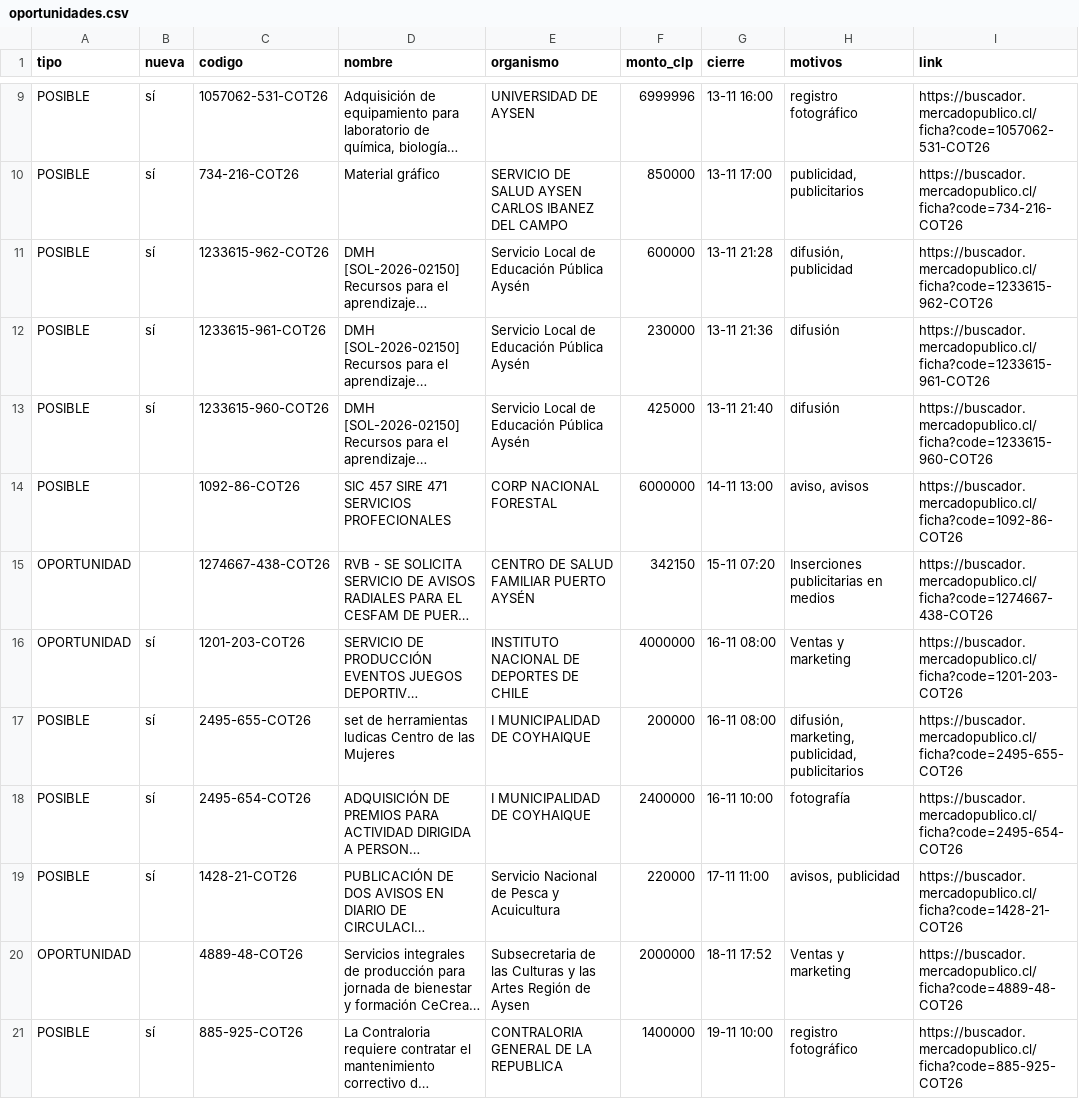
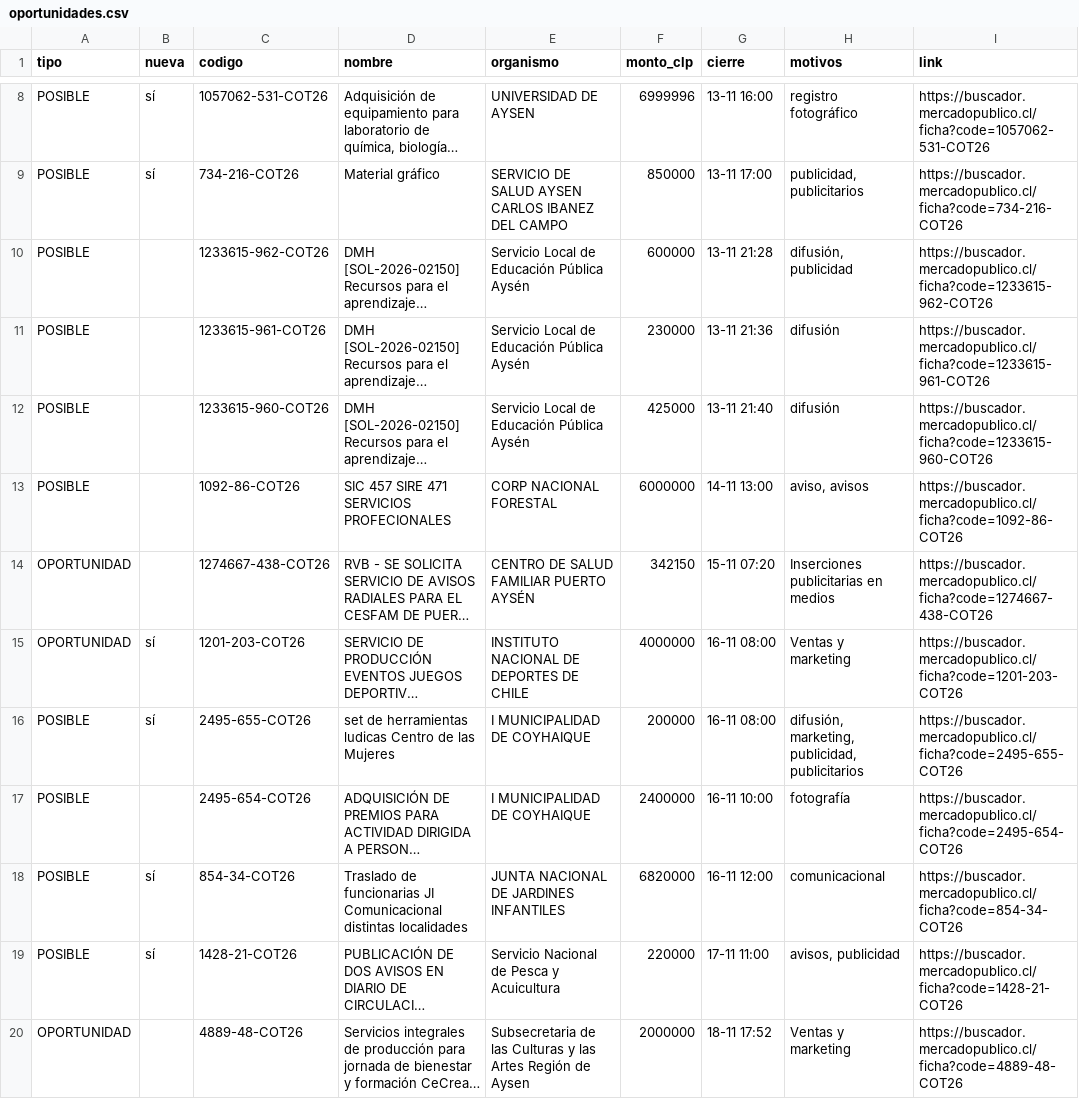
Before and after one commit to ricardoarevalo2/radar-aysen, a CSV file: docs/oportunidades.csv, drawn as a sheet; only a part is shown, gaps mark what is left out; the shorter side is filled out with more unchanged rows; long unchanged cells end in …; addresses are those after the commit; the diff covers the shown part only; the diff names each change by its address in the sheet, - before the commit and + after, or states it on an @@ line.

```diff
--- a/docs/oportunidades.csv
+++ b/docs/oportunidades.csv
-B10:B12 (nueva): sí
+B10:B12 (nueva): (empty)
-B17 (nueva): sí
+B17 (nueva): (empty)
+row 18: POSIBLE | sí | 854-34-COT26 | Traslado de funcionarias JI Comunicacional distintas localidades | JUNTA NACIONAL DE JARDINES INFANTILES | 6820000 | 16-11 12:00 | comunicacional | https://buscador.mercadopublico.cl/ficha?code=854-34-COT26
```
Also changed, not shown: 1 removed row and 4 edited cells elsewhere in this file, docs/z-f3312e8e/oportunidades.csv, 7 other files.
